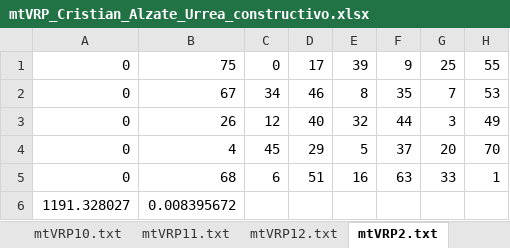
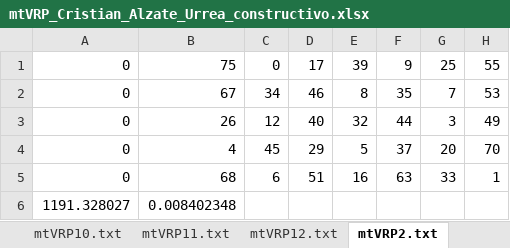
Before and after one commit to calzateu/Heuristics, an Excel workbook: Trabajos/Trabajo_1/Code/mtVRP_Cristian_Alzate_Urrea_constructivo.xlsx, sheet mtVRP2.txt, drawn as a sheet; only a part is shown; values as stored, in another font and other column widths than the file's, no borders; the diff names each change by its address in the sheet, - before the commit and + after, or states it on an @@ line.

```diff
--- a/Trabajos/Trabajo_1/Code/mtVRP_Cristian_Alzate_Urrea_constructivo.xlsx (sheet mtVRP2.txt)
+++ b/Trabajos/Trabajo_1/Code/mtVRP_Cristian_Alzate_Urrea_constructivo.xlsx (sheet mtVRP2.txt)
-B6: 0.008395672
+B6: 0.008402348
```
Also changed, not shown: sheet mtVRP1.txt, sheet mtVRP3.txt, sheet mtVRP4.txt, sheet mtVRP5.txt, sheet mtVRP6.txt, sheet mtVRP11.txt, 5 more sheets, other sheet tabs, Trabajos/Trabajo_1/Code/mtVRP_Cristian_Alzate_Urrea_GRASP.xlsx, Trabajos/Trabajo_1/Code/mtVRP_Cristian_Alzate_Urrea_Noise.xlsx, 1 other file.
